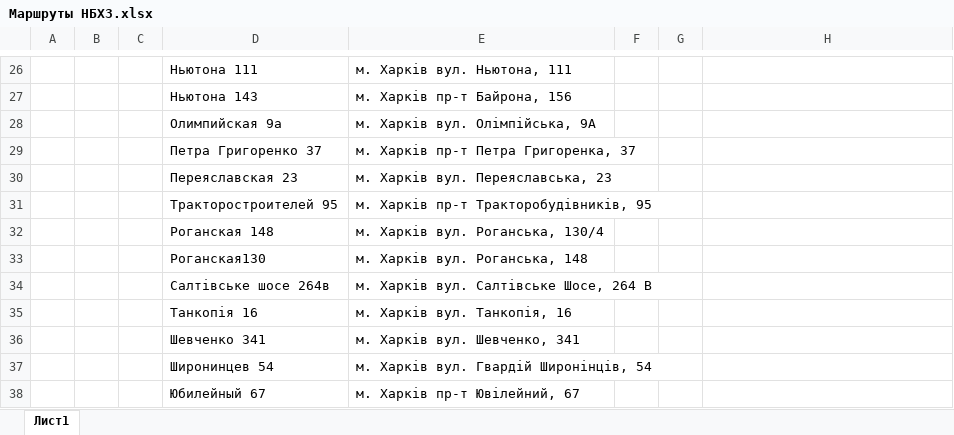
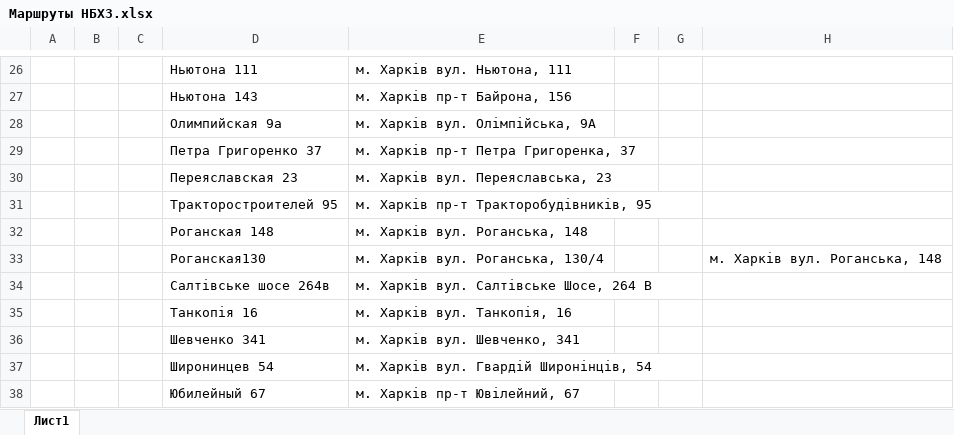
Before and after one commit to Denbassk/shop-orders, an Excel workbook: Маршруты НБХЗ.xlsx, sheet Лист1, drawn as a sheet; only a part is shown, gaps mark what is left out; values as stored, in another font and other column widths than the file's, no borders; the diff names each change by its address in the sheet, - before the commit and + after, or states it on an @@ line.

```diff
--- a/Маршруты НБХЗ.xlsx (sheet Лист1)
+++ b/Маршруты НБХЗ.xlsx (sheet Лист1)
-E32: м. Харків вул. Роганська, 130/4
+E32: м. Харків вул. Роганська, 148
-E33: м. Харків вул. Роганська, 148
+E33: м. Харків вул. Роганська, 130/4
-H33: (empty)
+H33: м. Харків вул. Роганська, 148
```
Also changed, not shown: 6 other files.
